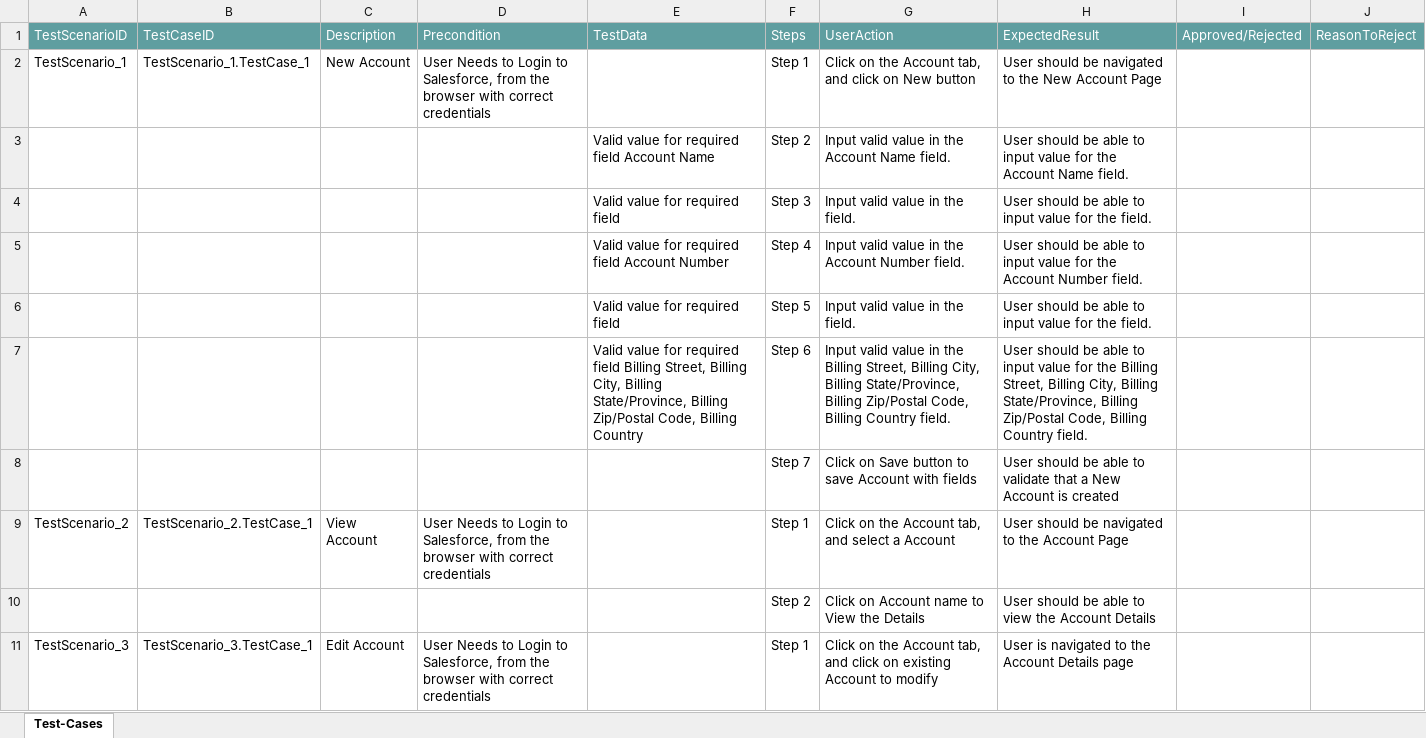
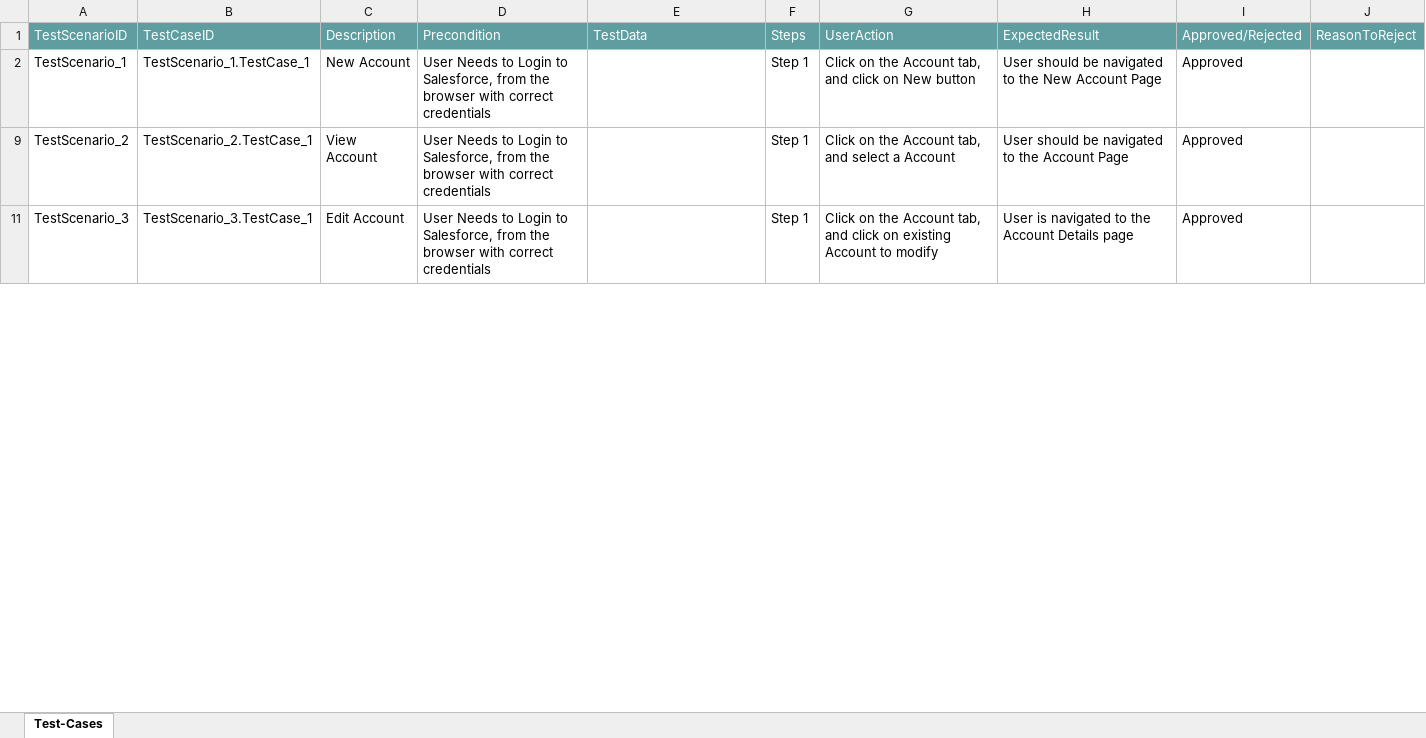
Before and after one commit to ShaikMohamedIrfan/SFVanila, an Excel workbook: VanillaAccount.xlsx, sheet Test-Cases, drawn as a sheet; only a part is shown; values as stored, in another font and other column widths than the file's, no borders; table styles not drawn; the diff covers the shown part only; the diff names each change by its address in the sheet, - before the commit and + after, or states it on an @@ line.

Commit message:
Add files via upload

```diff
--- a/VanillaAccount.xlsx (sheet Test-Cases)
+++ b/VanillaAccount.xlsx (sheet Test-Cases)
-I2: (empty)
+I2: Approved
@@ row 3 hidden:  |  |  |  | Valid value for required field Account Name | Step 2 | Input valid value in the Account Name field. | User should be able to input value for the Account Name field. @@
@@ row 4 hidden:  |  |  |  | Valid value for required field | Step 3 | Input valid value in the field. | User should be able to input value for the field. @@
@@ row 5 hidden:  |  |  |  | Valid value for required field Account Number | Step 4 | Input valid value in the Account Number field. | User should be able to input value for the Account Number field. @@
@@ row 6 hidden:  |  |  |  | Valid value for required field | Step 5 | Input valid value in the field. | User should be able to input value for the field. @@
@@ row 7 hidden:  |  |  |  | Valid value for required field Billing Street, Billing City, Billing State/Province, Billing Zip/Postal Code, Billing Country | Step 6 | Input valid value in the Billing Street, Billing City, Billing State/Province, Billing Zip/Postal Code, Billing Country field. | User should be able to input value for the Billing Street, Billing City, Billing State/Province, Billing Zip/Postal Code, Billing Country field. @@
@@ row 8 hidden:  |  |  |  |  | Step 7 | Click on Save button to save Account with fields | User should be able to validate that a New Account is created @@
-I9: (empty)
+I9: Approved
@@ row 10 hidden:  |  |  |  |  | Step 2 | Click on Account name to View the Details | User should be able to view the Account Details @@
-I11: (empty)
+I11: Approved
```
Also changed, not shown: 8 hidden or unhidden rows and 1 edited cell elsewhere in this sheet.
